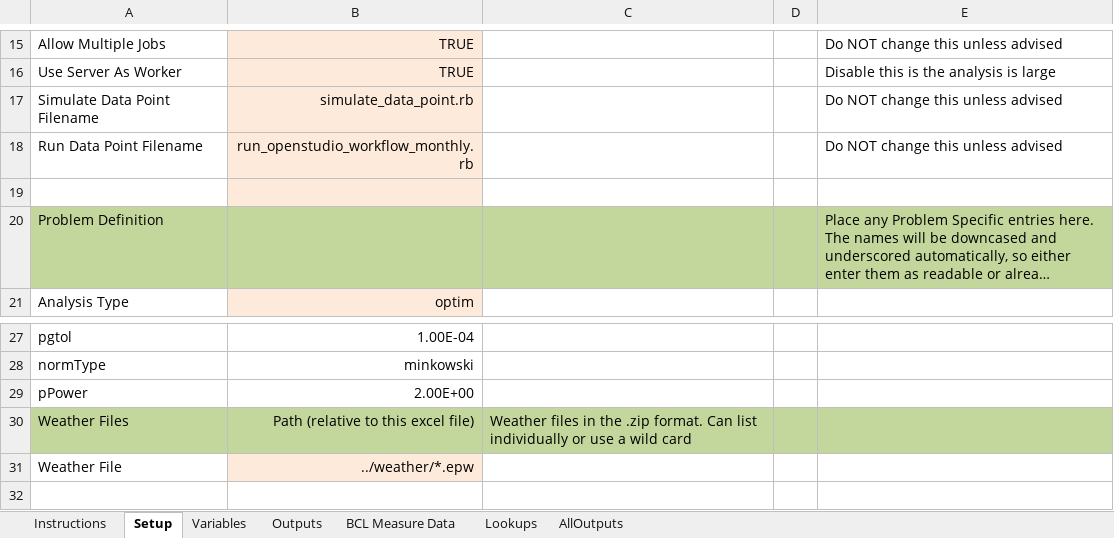
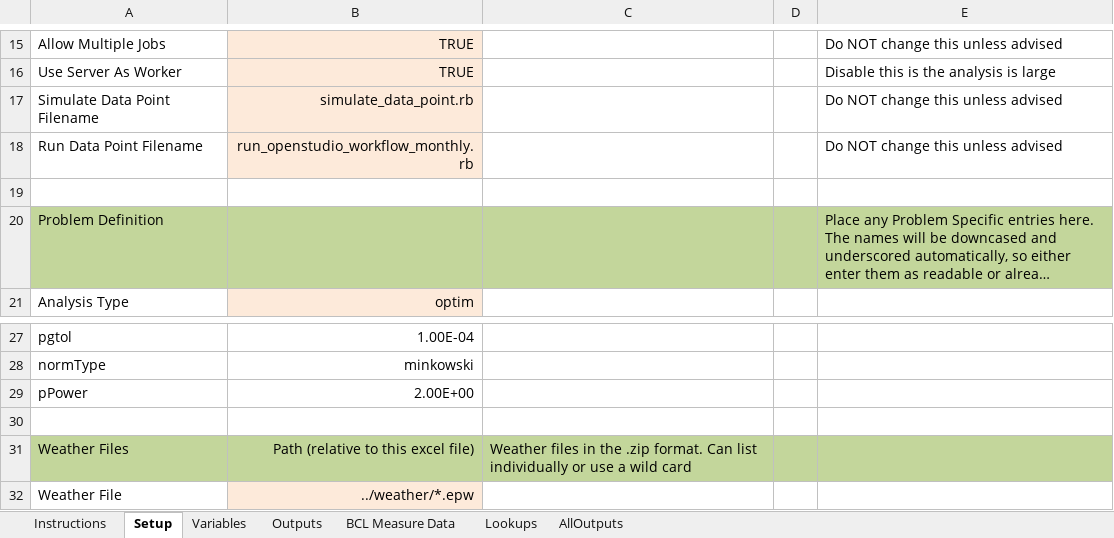
Before and after one commit to NREL/OpenStudio-analysis-spreadsheet, an Excel workbook: projects/RadianceTest.xlsx, sheet Setup, drawn as a sheet; only a part is shown, gaps mark what is left out; the shorter side is filled out with more unchanged rows; long unchanged cells end in …; values as stored, in another font and other column widths than the file's, no borders; the diff names each change by its address in the sheet, - before the commit and + after, or states it on an @@ line.

Commit message:
update spreadsheets and gemfile with new version

```diff
--- a/projects/RadianceTest.xlsx (sheet Setup)
+++ b/projects/RadianceTest.xlsx (sheet Setup)
-B19 fill: #FDEADA
+B19 fill: none
+row 30: (empty)
```
Also changed, not shown: projects/Kat.xlsx, projects/optimTest2.xlsx, 10 other files.
